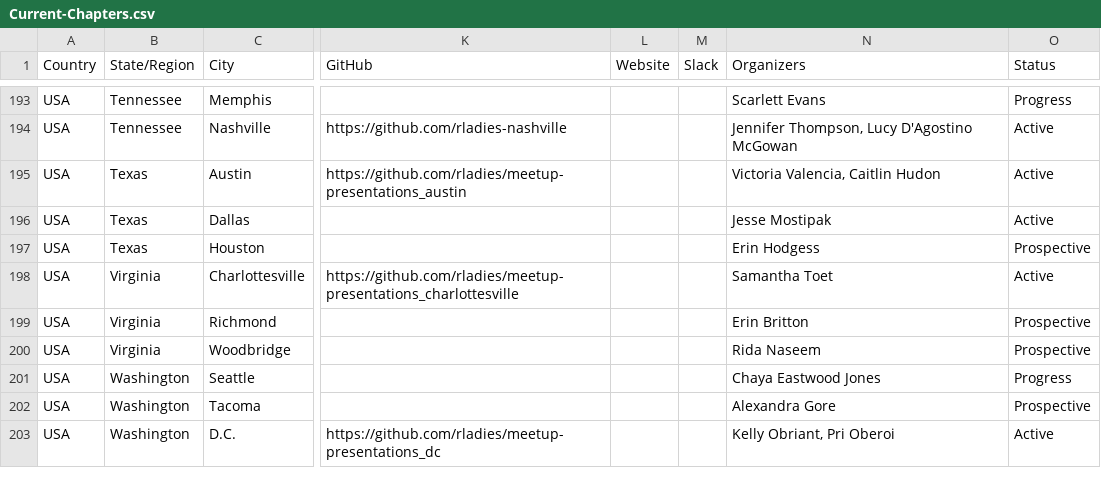
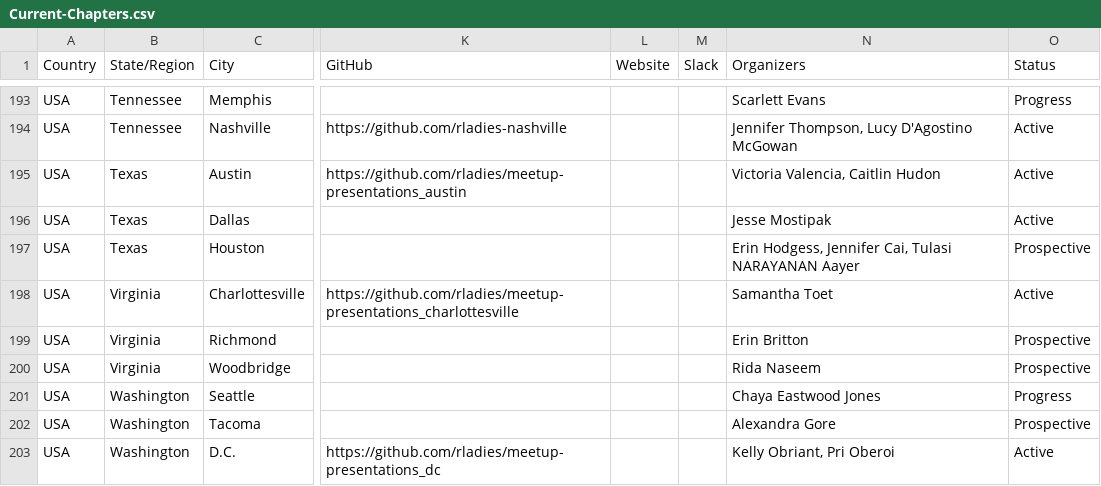
Before and after one commit to rladies/starter-kit, a CSV file: Current-Chapters.csv, drawn as a sheet; only a part is shown, gaps mark what is left out; the diff names each change by its address in the sheet, - before the commit and + after, or states it on an @@ line.

Commit message:
adds Houston organizers

```diff
--- a/Current-Chapters.csv
+++ b/Current-Chapters.csv
-N197 (Organizers): Erin Hodgess
+N197 (Organizers): Erin Hodgess, Jennifer Cai, Tulasi NARAYANAN Aayer
```
